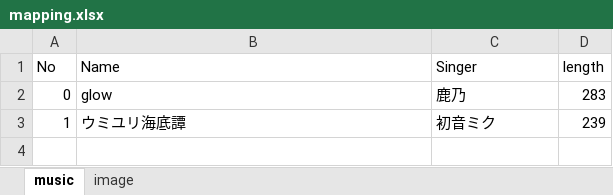
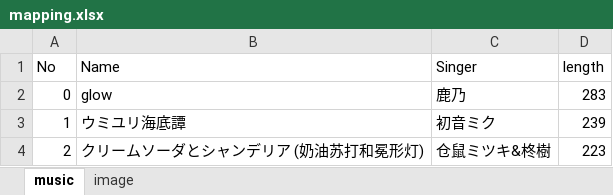
Before and after one commit to longwindy/remotedisk, an Excel workbook: mapping.xlsx, sheet music, drawn as a sheet; values as stored, in another font and other column widths than the file's, no borders; the diff names each change by its address in the sheet, - before the commit and + after, or states it on an @@ line.

```diff
--- a/mapping.xlsx (sheet music)
+++ b/mapping.xlsx (sheet music)
+row 4: 2 | クリームソーダとシャンデリア (奶油苏打和冕形灯) | 仓鼠ミツキ&柊樹 | 223
```
Also changed, not shown: 1 other file.
